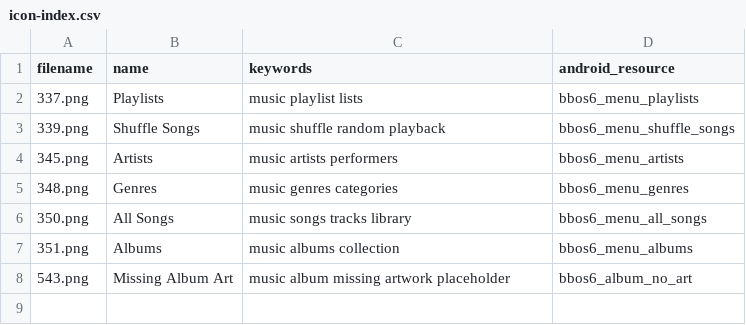
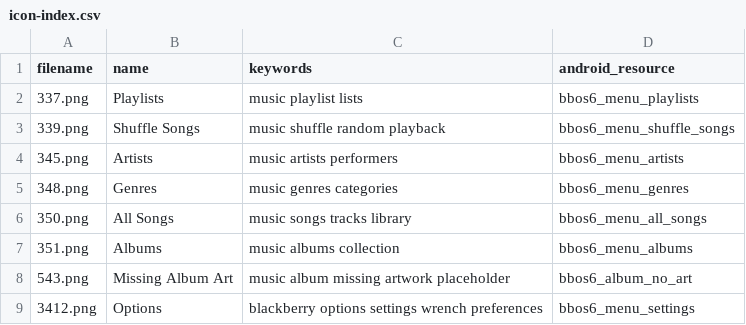
Before and after one commit to NeilRuffell/bb-ui, a CSV file: assets/bbos6/icon-index.csv, drawn as a sheet; the diff names each change by its address in the sheet, - before the commit and + after, or states it on an @@ line.

Commit message:
feat(music): add verified BBOS6 Options wrench to Settings and icon index

```diff
--- a/assets/bbos6/icon-index.csv
+++ b/assets/bbos6/icon-index.csv
+row 9: 3412.png | Options | blackberry options settings wrench preferences | bbos6_menu_settings
```
Also changed, not shown: 3 other files.
